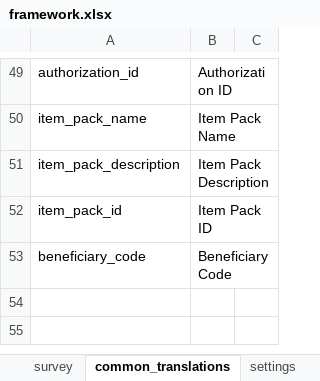
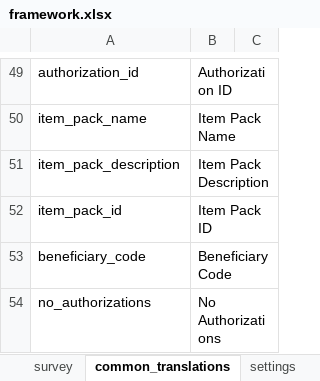
Before and after one commit to odk-x/app-designer, an Excel workbook: app/config/assets/framework/forms/framework/framework.xlsx, sheet common_translations, drawn as a sheet; only a part is shown, gaps mark what is left out; values as stored, in another font and other column widths than the file's, no borders; the diff names each change by its address in the sheet, - before the commit and + after, or states it on an @@ line.

```diff
--- a/app/config/assets/framework/forms/framework/framework.xlsx (sheet common_translations)
+++ b/app/config/assets/framework/forms/framework/framework.xlsx (sheet common_translations)
+row 54: no_authorizations | No Authorizations
```
Also changed, not shown: sheet settings, 10 other files.
